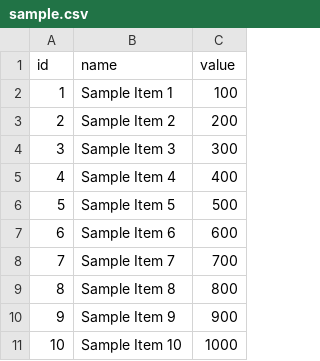
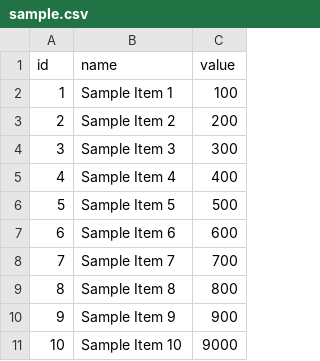
Before and after one commit to ssghait007/resumable-action, a CSV file: sample.csv, drawn as a sheet.

Commit message:
data

```diff
--- a/sample.csv
+++ b/sample.csv
@@ -10,2 +10,2 @@ id,name,value
 9,Sample Item 9,900
-10,Sample Item 10,1000
+10,Sample Item 10,9000
```
